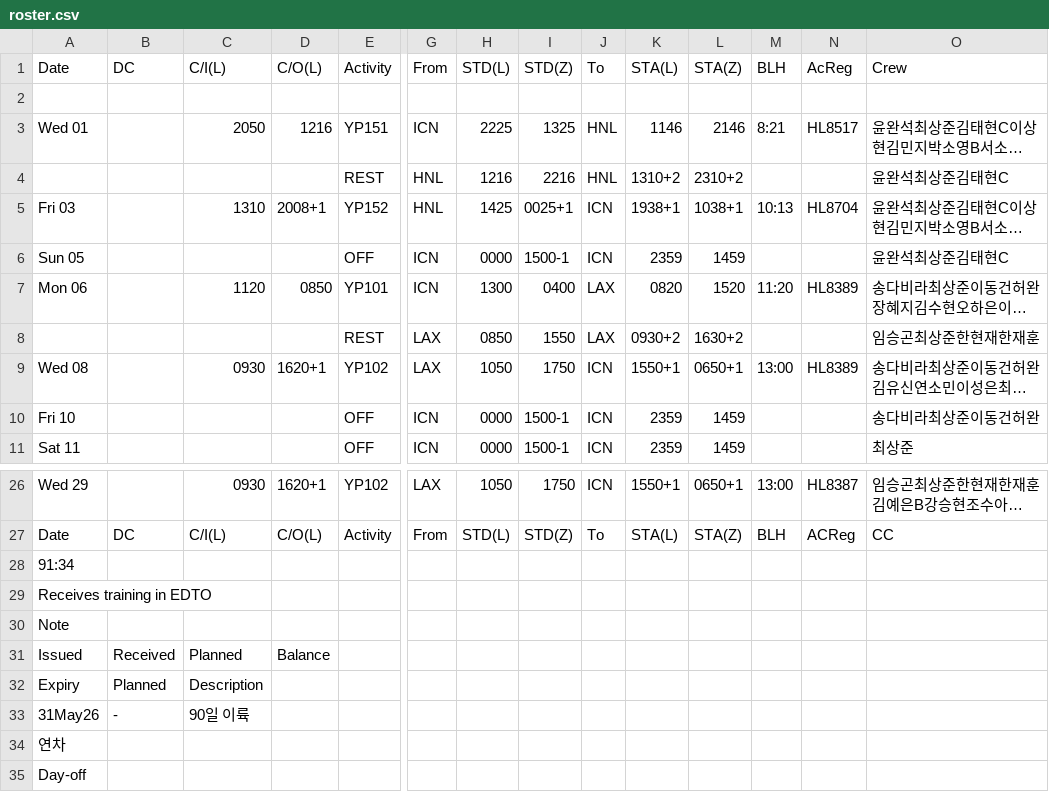
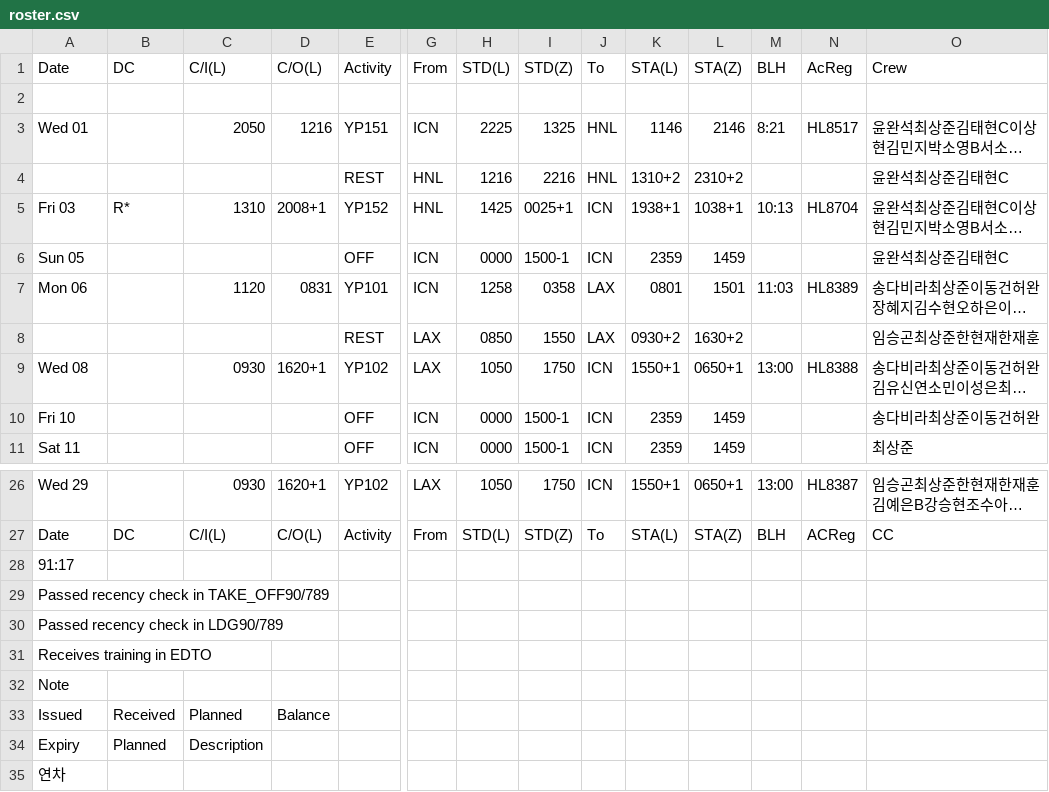
Before and after one commit to csj773/roster-sj, a CSV file: public/roster.csv, drawn as a sheet; only a part is shown, gaps mark what is left out; the shorter side is filled out with more unchanged rows; long unchanged cells end in …; removed rows and columns are numbered as before the commit, all else as after; rows hold the shown columns only; the diff names each change by its address in the sheet, - before the commit and + after, or states it on an @@ line.

```diff
--- a/public/roster.csv
+++ b/public/roster.csv
-B5: (empty)
+B5: R*
-D7: 0850
+D7: 0831
-H7: 1300
+H7: 1258
-I7: 0400
+I7: 0358
-K7: 0820
+K7: 0801
-L7: 1520
+L7: 1501
-M7: 11:20
+M7: 11:03
-N9: HL8389
+N9: HL8388
-A28: 91:34
+A28: 91:17
+row 29: Passed recency check in TAKE_OFF90/789
+row 30: Passed recency check in LDG90/789
-row 33: 31May26 | - | 90일 이륙
```
Also changed, not shown: 1 other file.
